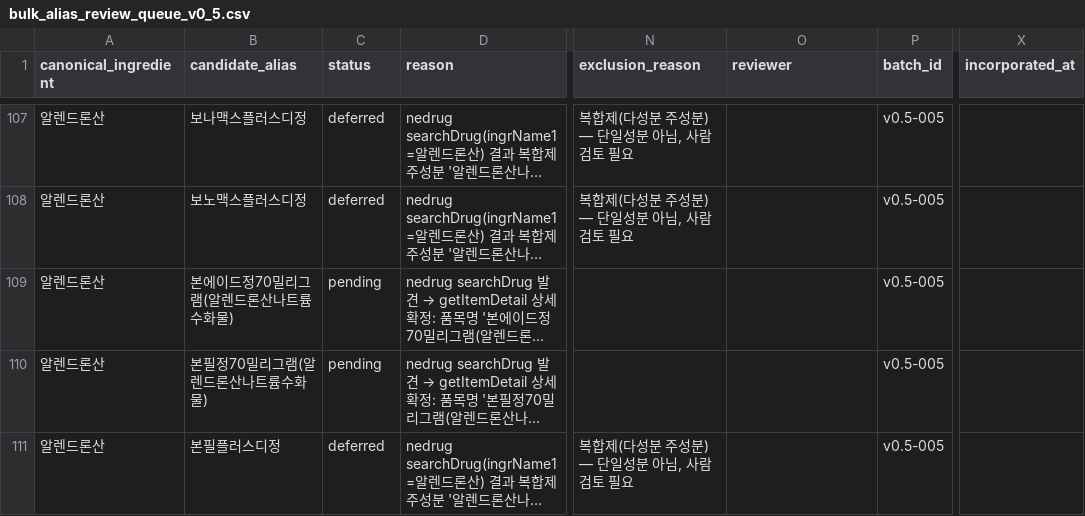
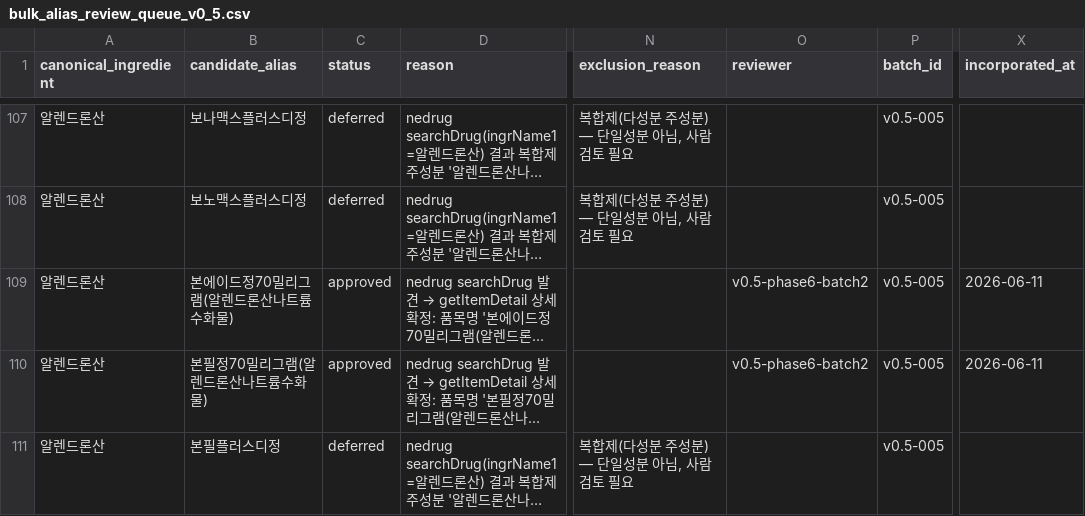
Before and after one commit to yoonspower/medistack, a CSV file: data/candidates/bulk_alias_review_queue_v0_5.csv, drawn as a sheet; only a part is shown, gaps mark what is left out; long unchanged cells end in …; the diff covers the shown part only; the diff names each change by its address in the sheet, - before the commit and + after, or states it on an @@ line.

Commit message:
Add v0.5 approved-ready product aliases batch 2

```diff
--- a/data/candidates/bulk_alias_review_queue_v0_5.csv
+++ b/data/candidates/bulk_alias_review_queue_v0_5.csv
-C109:C110 (status): pending
+C109:C110 (status): approved
-O109:O110 (reviewer): (empty)
+O109:O110 (reviewer): v0.5-phase6-batch2
-X109:X110 (incorporated_at): (empty)
+X109:X110 (incorporated_at): 2026-06-11
```
Also changed, not shown: 84 edited cells elsewhere in this file, data/candidates/bulk_alias_approved_ready_batch2_v0_5.csv, 7 other files.
